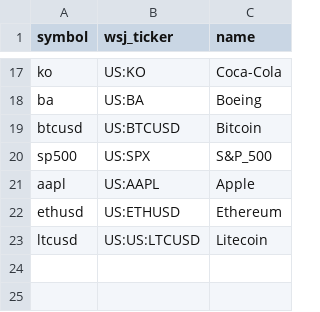
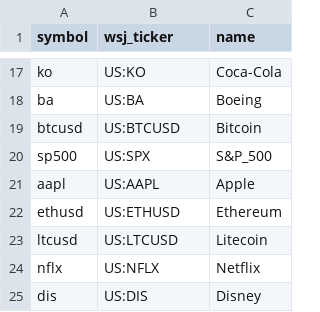
Before and after one commit to xicocaio/financial_web_crawler, a CSV file: scraper/companies_list.csv, drawn as a sheet; only a part is shown, gaps mark what is left out.

Commit message:
Add new stock entries to companies_list

```diff
--- a/scraper/companies_list.csv
+++ b/scraper/companies_list.csv
@@ -22,2 +22,4 @@ aapl;US:AAPL;Apple
 ethusd;US:ETHUSD;Ethereum
-ltcusd;US:US:LTCUSD;Litecoin
+ltcusd;US:LTCUSD;Litecoin
+nflx;US:NFLX;Netflix
+dis;US:DIS;Disney
```
